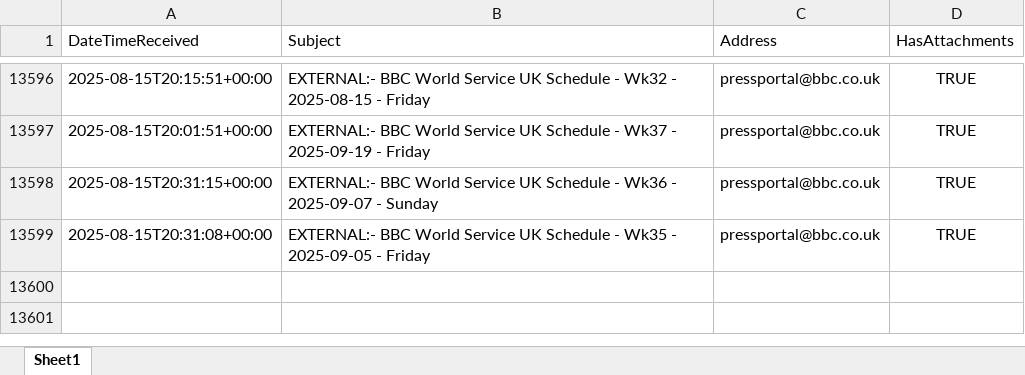
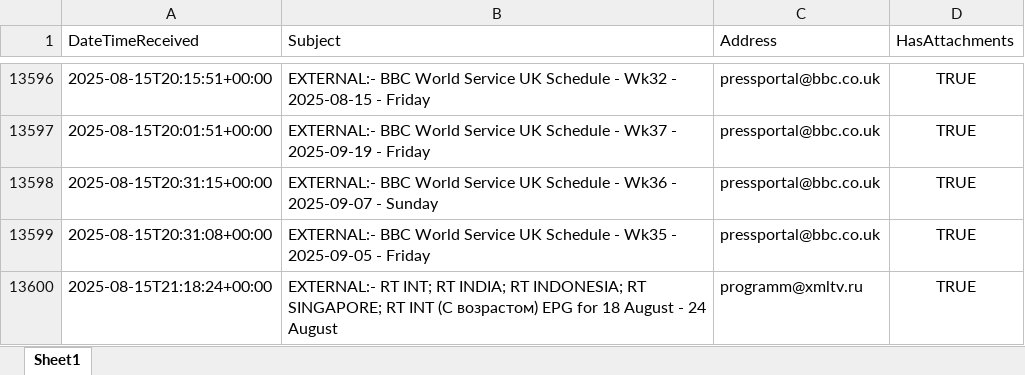
Before and after one commit to nickyleech/Files, an Excel workbook: Mailbox Emails/Mailbox Emails.xlsx, sheet Sheet1, drawn as a sheet; only a part is shown, gaps mark what is left out; values as stored, in another font and other column widths than the file's, no borders; table styles not drawn; the diff names each change by its address in the sheet, - before the commit and + after, or states it on an @@ line.

Commit message:
Update file from SharePoint:

```diff
--- a/Mailbox Emails/Mailbox Emails.xlsx (sheet Sheet1)
+++ b/Mailbox Emails/Mailbox Emails.xlsx (sheet Sheet1)
+row 13600: 2025-08-15T21:18:24+00:00 | EXTERNAL:- RT INT; RT INDIA; RT INDONESIA; RT SINGAPORE; RT INT (C возрастом) EPG for 18 August - 24 August | programm@xmltv.ru | TRUE
```
